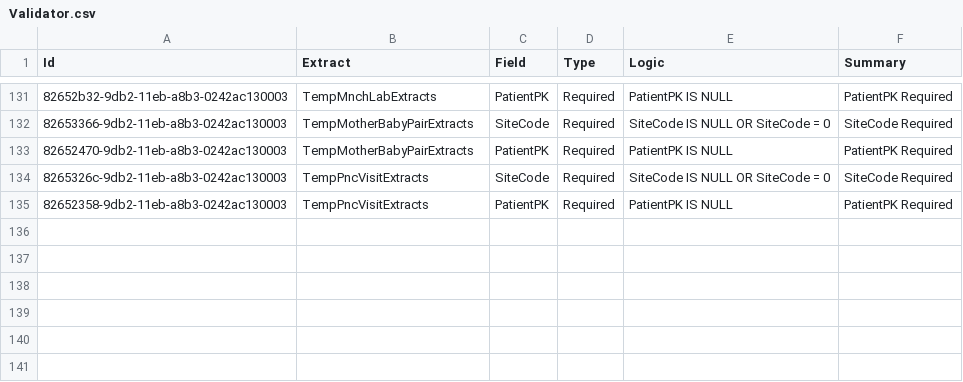
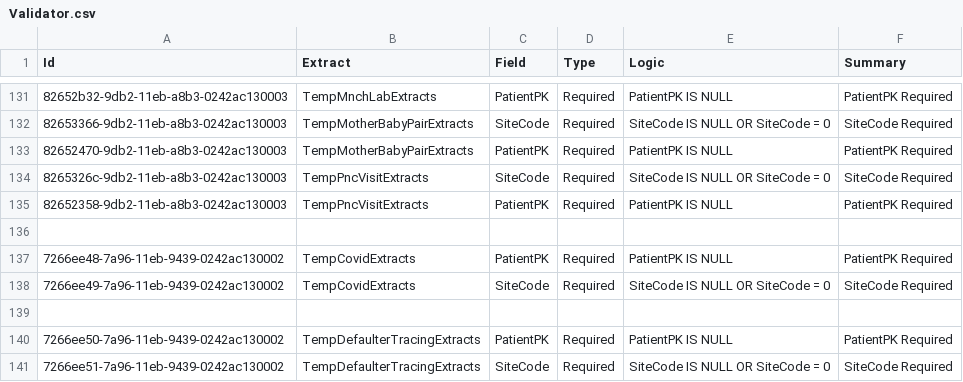
Before and after one commit to palladiumkenya/dwapi, a CSV file: src/Dwapi.ExtractsManagement.Infrastructure/Seed/Validator.csv, drawn as a sheet; only a part is shown, gaps mark what is left out; the diff names each change by its address in the sheet, - before the commit and + after, or states it on an @@ line.

Commit message:
initial Covid extracts

```diff
--- a/src/Dwapi.ExtractsManagement.Infrastructure/Seed/Validator.csv
+++ b/src/Dwapi.ExtractsManagement.Infrastructure/Seed/Validator.csv
+row 136: (empty)
+row 137: 7266ee48-7a96-11eb-9439-0242ac130002 | TempCovidExtracts | PatientPK | Required | PatientPK IS NULL | PatientPK Required
+row 138: 7266ee49-7a96-11eb-9439-0242ac130002 | TempCovidExtracts | SiteCode | Required | SiteCode IS NULL OR SiteCode = 0 | SiteCode Required
+row 139: (empty)
+row 140: 7266ee50-7a96-11eb-9439-0242ac130002 | TempDefaulterTracingExtracts | PatientPK | Required | PatientPK IS NULL | PatientPK Required
+row 141: 7266ee51-7a96-11eb-9439-0242ac130002 | TempDefaulterTracingExtracts | SiteCode | Required | SiteCode IS NULL OR SiteCode = 0 | SiteCode Required
```
Also changed, not shown: src/Dwapi.SettingsManagement.Infrastructure/Seed/Extracts.csv, 31 other files.
